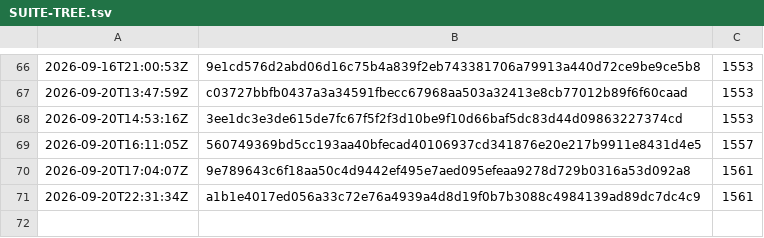
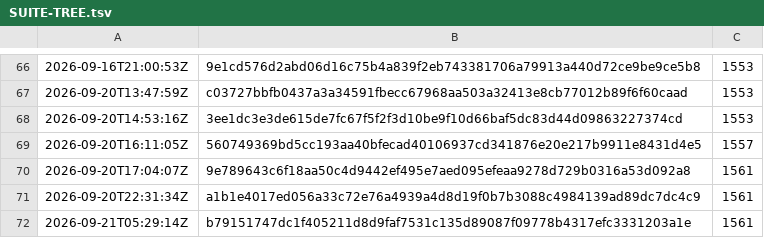
Before and after one commit to synarcai/genesis-corpus, a TSV file: reports/SUITE-TREE.tsv, drawn as a sheet; only a part is shown, gaps mark what is left out; the diff names each change by its address in the sheet, - before the commit and + after, or states it on an @@ line.

```diff
--- a/reports/SUITE-TREE.tsv
+++ b/reports/SUITE-TREE.tsv
+row 72: 2026-09-21T05:29:14Z | b79151747dc1f405211d8d9faf7531c135d89087f09778b4317efc3331203a1e | 1561
```
Also changed, not shown: reports/SUITE-COST.tsv, reports/SUITE-TRACE.tsv, 14 other files.
